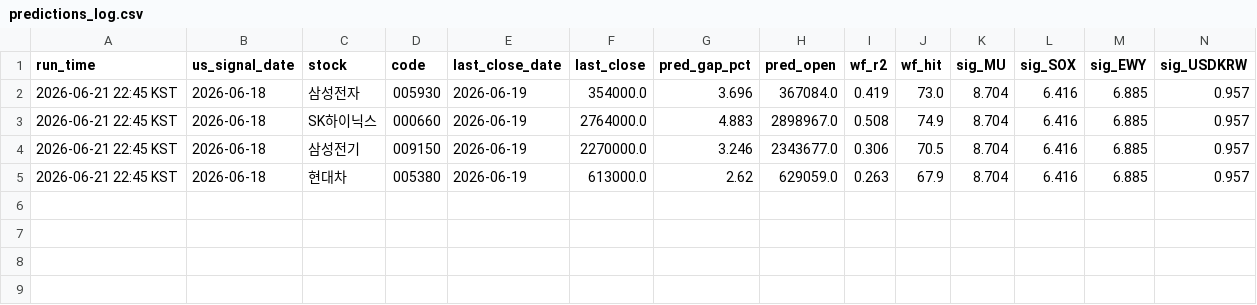
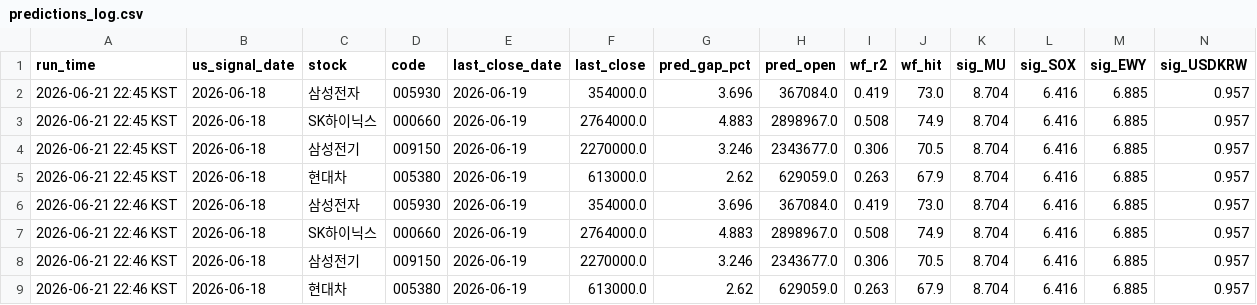
Before and after one commit to gahyunkimmm/overnight-gap-predictor, a CSV file: predictions_log.csv, drawn as a sheet; only a part is shown; rows hold the shown columns only; the diff names each change by its address in the sheet, - before the commit and + after, or states it on an @@ line.

```diff
--- a/predictions_log.csv
+++ b/predictions_log.csv
+row 6: 2026-06-21 22:46 KST | 2026-06-18 | 삼성전자 | 005930 | 2026-06-19 | 354000.0 | 3.696 | 367084.0 | 0.419 | 73.0 | 8.704 | 6.416 | 6.885 | 0.957
+row 7: 2026-06-21 22:46 KST | 2026-06-18 | SK하이닉스 | 000660 | 2026-06-19 | 2764000.0 | 4.883 | 2898967.0 | 0.508 | 74.9 | 8.704 | 6.416 | 6.885 | 0.957
+row 8: 2026-06-21 22:46 KST | 2026-06-18 | 삼성전기 | 009150 | 2026-06-19 | 2270000.0 | 3.246 | 2343677.0 | 0.306 | 70.5 | 8.704 | 6.416 | 6.885 | 0.957
+row 9: 2026-06-21 22:46 KST | 2026-06-18 | 현대차 | 005380 | 2026-06-19 | 613000.0 | 2.62 | 629059.0 | 0.263 | 67.9 | 8.704 | 6.416 | 6.885 | 0.957
```
